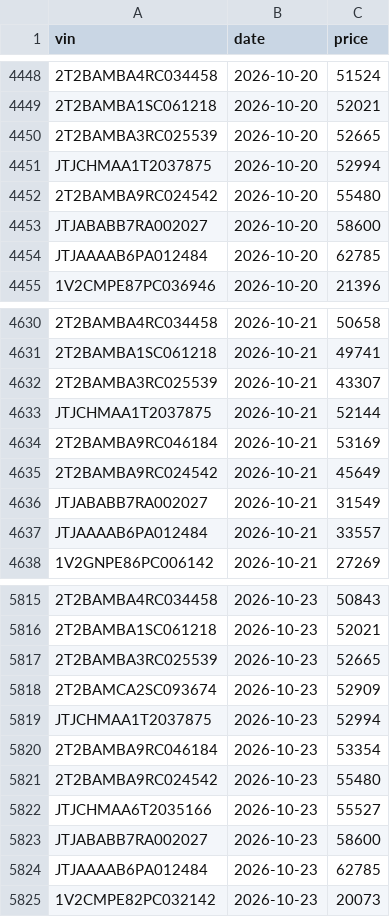
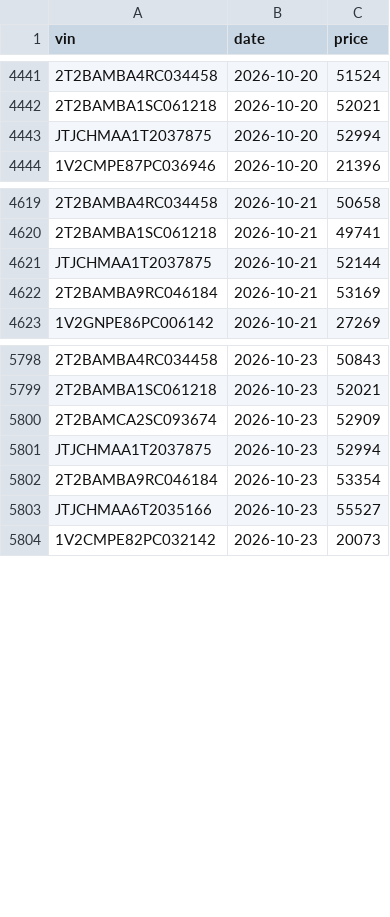
Before and after one commit to jhpdrbl/Car-finder-Ross, a CSV file: data/price_history.csv, drawn as a sheet; only a part is shown, gaps mark what is left out; the diff covers the shown part only; the diff names each change by its address in the sheet, - before the commit and + after, or states it on an @@ line.

```diff
--- a/data/price_history.csv
+++ b/data/price_history.csv
-row 4450: 2T2BAMBA3RC025539 | 2026-10-20 | 52665
-row 4452: 2T2BAMBA9RC024542 | 2026-10-20 | 55480
-row 4453: JTJABABB7RA002027 | 2026-10-20 | 58600
-row 4454: JTJAAAAB6PA012484 | 2026-10-20 | 62785
-row 4632: 2T2BAMBA3RC025539 | 2026-10-21 | 43307
-row 4635: 2T2BAMBA9RC024542 | 2026-10-21 | 45649
-row 4636: JTJABABB7RA002027 | 2026-10-21 | 31549
-row 4637: JTJAAAAB6PA012484 | 2026-10-21 | 33557
-row 5817: 2T2BAMBA3RC025539 | 2026-10-23 | 52665
-row 5821: 2T2BAMBA9RC024542 | 2026-10-23 | 55480
-row 5823: JTJABABB7RA002027 | 2026-10-23 | 58600
-row 5824: JTJAAAAB6PA012484 | 2026-10-23 | 62785
```
Also changed, not shown: 38 removed rows elsewhere in this file, 6 other files.
